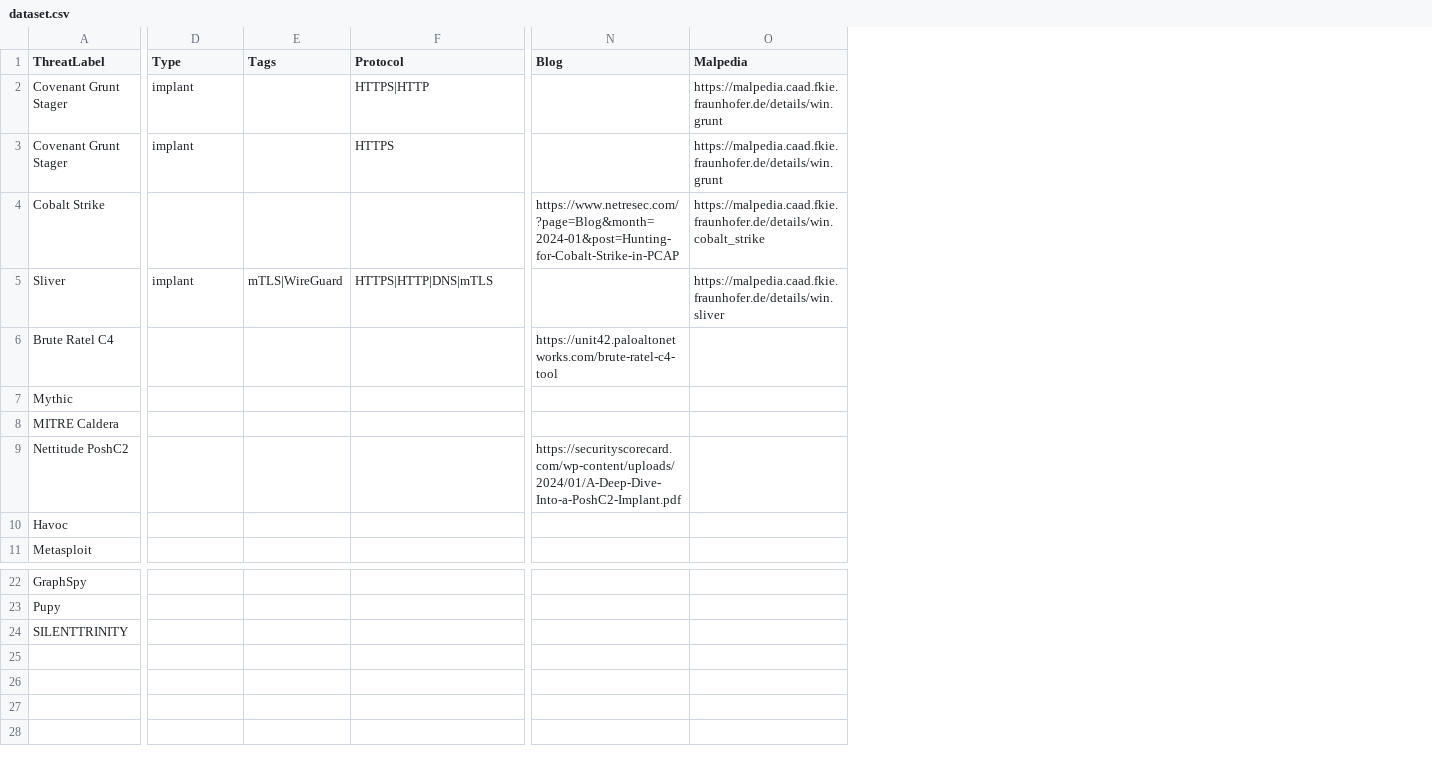
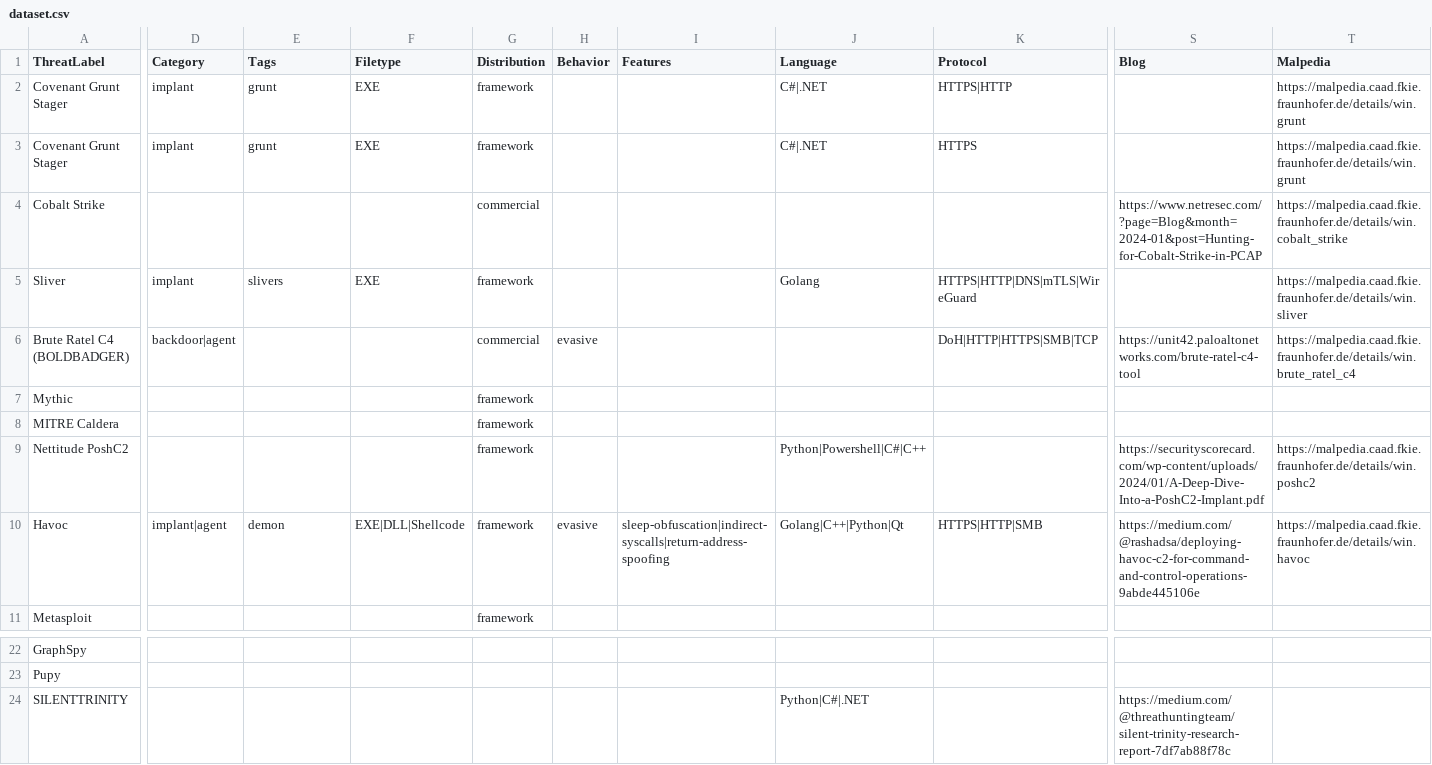
Before and after one commit to r3m0s/malicious-ja4-database, a CSV file: dataset.csv, drawn as a sheet; only a part is shown, gaps mark what is left out; removed rows and columns are numbered as before the commit, all else as after; rows hold the shown columns only; the diff covers the shown part only; the diff names each change by its address in the sheet, - before the commit and + after, or states it on an @@ line.

Commit message:
Havoc fingerprints extracted from HTTP and HTTPS beacon traffic, dataset properties extended.

```diff
--- a/dataset.csv
+++ b/dataset.csv
+column F (Filetype), rows 2-5: EXE | EXE |  | EXE; row 10: EXE|DLL|Shellcode
+column G (Distribution), rows 2-5: framework | framework | commercial | framework; rows 7-11: all framework
+column H (Behavior), row 10: evasive
+column I (Features), row 10: sleep-obfuscation|indirect-syscalls|return-address-spoofing
+column J (Language), rows 2-5: C#|.NET | C#|.NET |  | Golang; rows 9-10: Python|Powershell|C#|C++ | Golang|C++|Python|Qt; row 24: Python|C#|.NET
-D1: Type
+D1: Category
-E2:E3 (Tags): (empty)
+E2:E3 (Tags): grunt
-E5 (Tags): mTLS|WireGuard
+E5 (Tags): slivers
-K5 (Protocol): HTTPS|HTTP|DNS|mTLS
+K5 (Protocol): HTTPS|HTTP|DNS|mTLS|WireGuard
-row 6: Brute Ratel C4 |  |  |  | https://unit42.paloaltonetworks.com/brute-ratel-c4-tool
+row 6: Brute Ratel C4 (BOLDBADGER) | backdoor|agent |  |  | commercial | evasive |  |  | DoH|HTTP|HTTPS|SMB|TCP | https://unit42.paloaltonetworks.com/brute-ratel-c4-tool | https://malpedia.caad.fkie.fraunhofer.de/details/win.brute_ratel_c4
-T9 (Malpedia): (empty)
+T9 (Malpedia): https://malpedia.caad.fkie.fraunhofer.de/details/win.poshc2
-D10 (Category): (empty)
+D10 (Category): implant|agent
-E10 (Tags): (empty)
+E10 (Tags): demon
-K10 (Protocol): (empty)
+K10 (Protocol): HTTPS|HTTP|SMB
-S10 (Blog): (empty)
+S10 (Blog): https://medium.com/@rashadsa/deploying-havoc-c2-for-command-and-control-operations-9abde445106e
-T10 (Malpedia): (empty)
+T10 (Malpedia): https://malpedia.caad.fkie.fraunhofer.de/details/win.havoc
-S24 (Blog): (empty)
+S24 (Blog): https://medium.com/@threathuntingteam/silent-trinity-research-report-7df7ab88f78c
```
Also changed, not shown: 9 edited cells elsewhere in this file, 1 other file.
